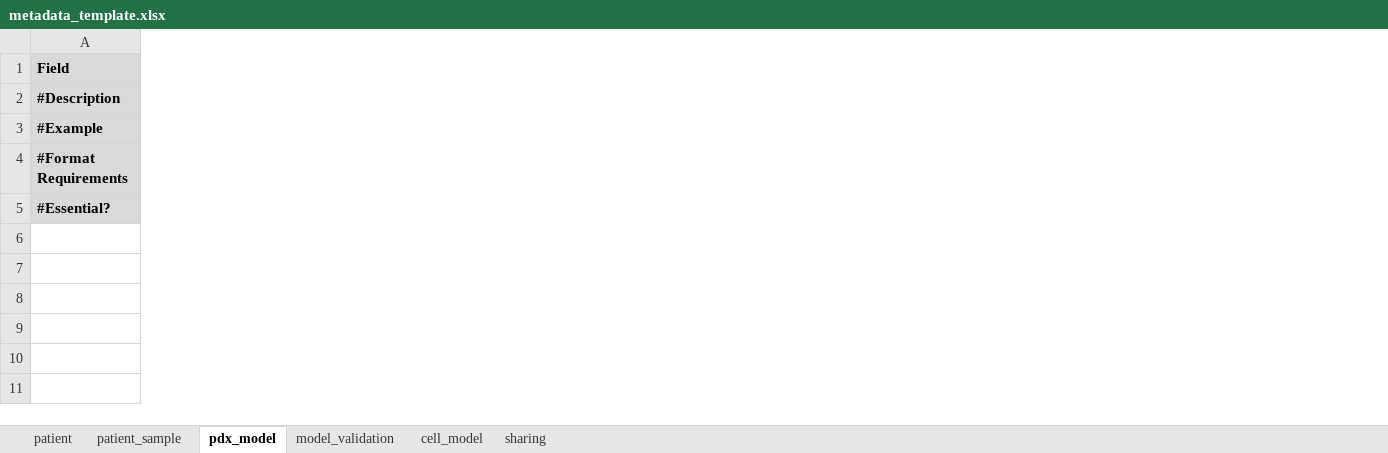
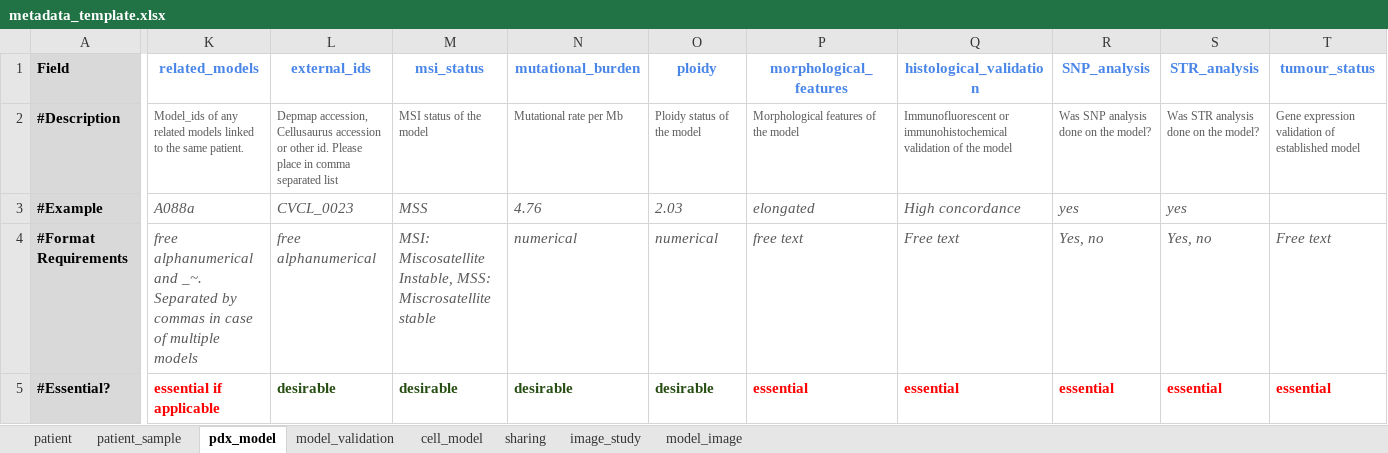
Before and after one commit to PDCMFinder/cancer-models, an Excel workbook: public/static/templates/metadata_template.xlsx, sheet pdx_model, drawn as a sheet; only a part is shown, gaps mark what is left out; values as stored, in another font and other column widths than the file's, no borders; the diff covers the shown part only; the diff names each change by its address in the sheet, - before the commit and + after, or states it on an @@ line.

Commit message:
Data model changes for MI:Organoid

```diff
--- a/public/static/templates/metadata_template.xlsx (sheet pdx_model)
+++ b/public/static/templates/metadata_template.xlsx (sheet pdx_model)
+sheet tab: image_study
+sheet tab: model_image
+column K (related_models), rows 2-5: Model_ids of any related models linked to the same patient. | A088a | free alphanumerical and _~. Separated by commas in case of multiple models | essential if applicable
+column L (external_ids), rows 2-5: Depmap accession, Cellusaurus accession or other id. Please place in comma separated list | CVCL_0023 | free alphanumerical | desirable
+column M (msi_status), rows 2-5: MSI status of the model | MSS | MSI: Miscosatellite Instable, MSS: Miscrosatellite stable | desirable
+column N (mutational_burden), rows 2-5: Mutational rate per Mb | 4.76 | numerical | desirable
+column O (ploidy), rows 2-5: Ploidy status of the model | 2.03 | numerical | desirable
+column P (morphological_features), rows 2-5: Morphological features of the model | elongated | free text | essential
+column Q (histological_validation), rows 2-5: Immunofluorescent or immunohistochemical validation of the model | High concordance | Free text | essential
+column R (SNP_analysis), rows 2-5: Was SNP analysis done on the model? | yes | Yes, no | essential
+column S (STR_analysis), rows 2-5: Was STR analysis done on the model? | yes | Yes, no | essential
+column T (tumour_status), rows 2-5: Gene expression validation of established model |  | Free text | essential
```
Also changed, not shown: 2 added columns elsewhere in this sheet, sheet cell_model, sheet patient, sheet patient_sample.
